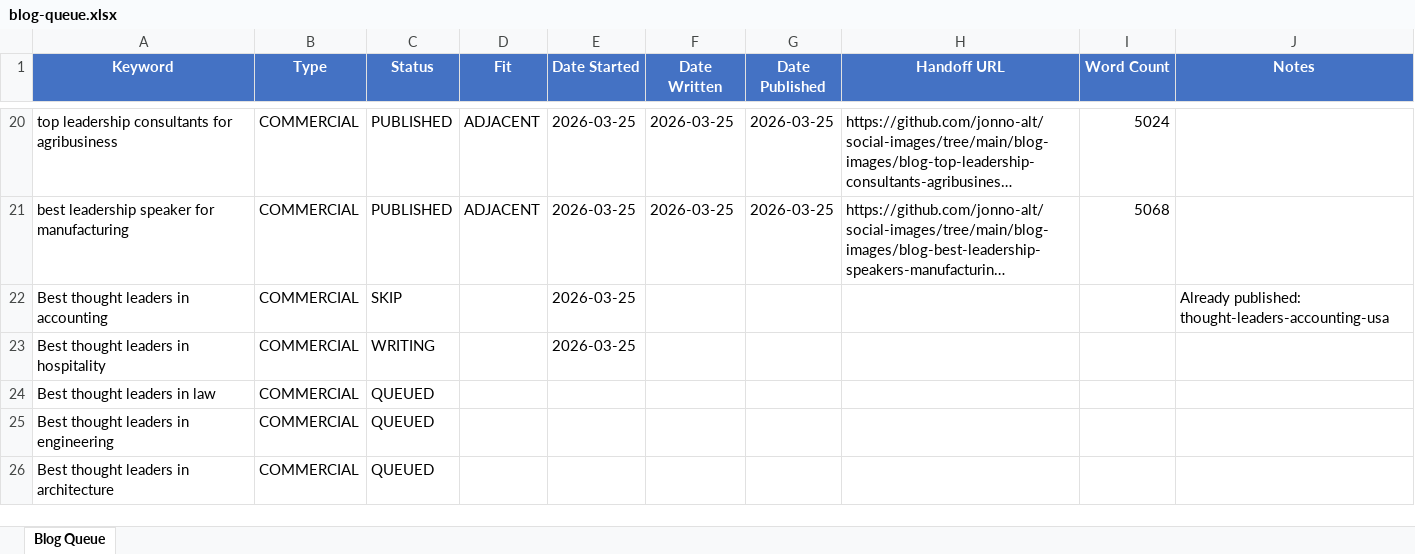
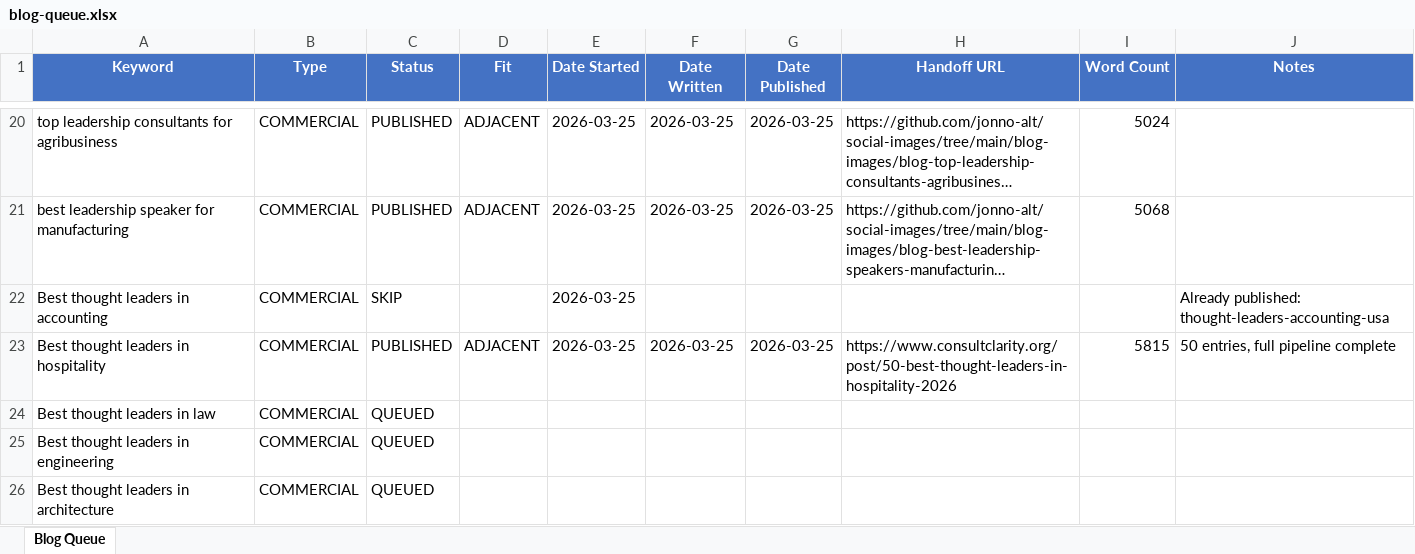
Before and after one commit to jonno-alt/social-images, an Excel workbook: blog-data/blog-queue.xlsx, sheet Blog Queue, drawn as a sheet; only a part is shown, gaps mark what is left out; long unchanged cells end in …; values as stored, in another font and other column widths than the file's, no borders; the diff names each change by its address in the sheet, - before the commit and + after, or states it on an @@ line.

Commit message:
Update blog queue: hospitality -> PUBLISHED

```diff
--- a/blog-data/blog-queue.xlsx (sheet Blog Queue)
+++ b/blog-data/blog-queue.xlsx (sheet Blog Queue)
-C23 (Status): WRITING
+C23 (Status): PUBLISHED
-D23 (Fit): (empty)
+D23 (Fit): ADJACENT
-F23 (Date Written): (empty)
+F23 (Date Written): 2026-03-25
-G23 (Date Published): (empty)
+G23 (Date Published): 2026-03-25
-H23 (Handoff URL): (empty)
+H23 (Handoff URL): https://www.consultclarity.org/post/50-best-thought-leaders-in-hospitality-2026
-I23 (Word Count): (empty)
+I23 (Word Count): 5815
-J23 (Notes): (empty)
+J23 (Notes): 50 entries, full pipeline complete
```
